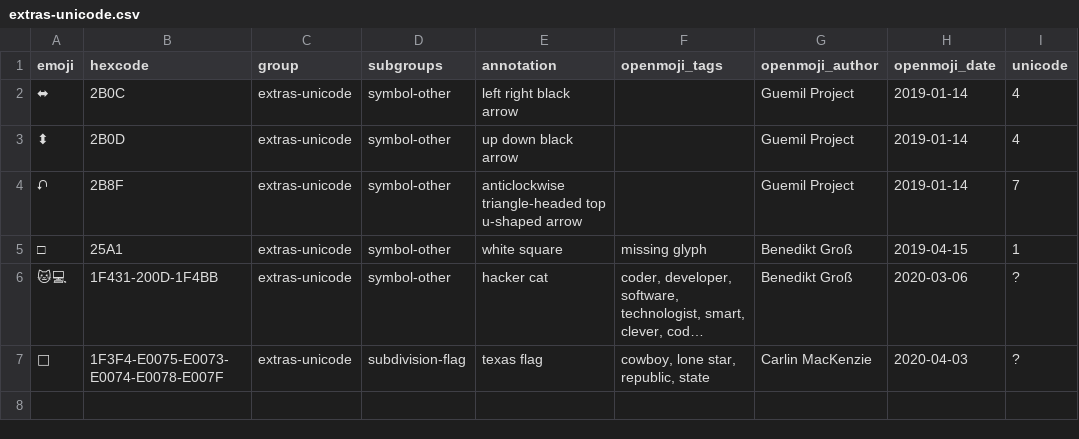
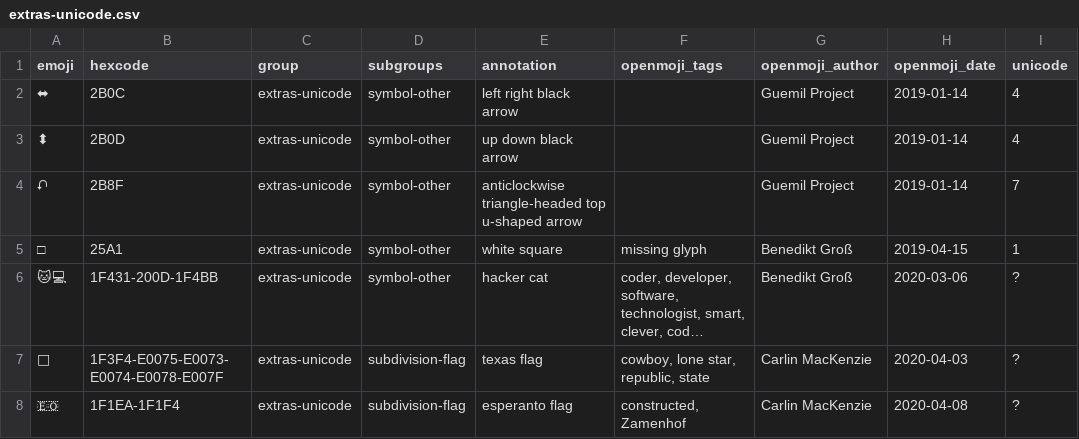
Before and after one commit to hfg-gmuend/openmoji, a CSV file: data/extras-unicode.csv, drawn as a sheet; long unchanged cells end in …; the diff names each change by its address in the sheet, - before the commit and + after, or states it on an @@ line.

```diff
--- a/data/extras-unicode.csv
+++ b/data/extras-unicode.csv
+row 8: 🇪🇴 | 1F1EA-1F1F4 | extras-unicode | subdivision-flag | esperanto flag | constructed, Zamenhof | Carlin MacKenzie | 2020-04-08 | ?
```
Also changed, not shown: data/openmoji.csv, 9 other files.
